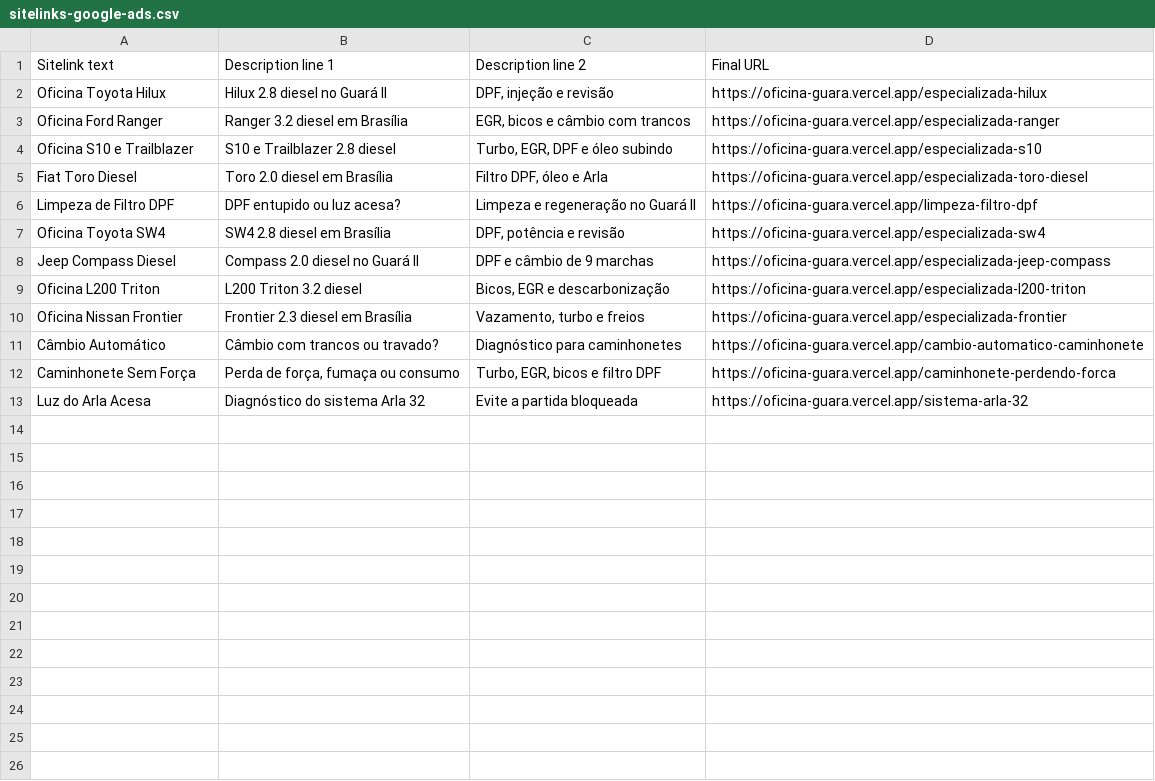
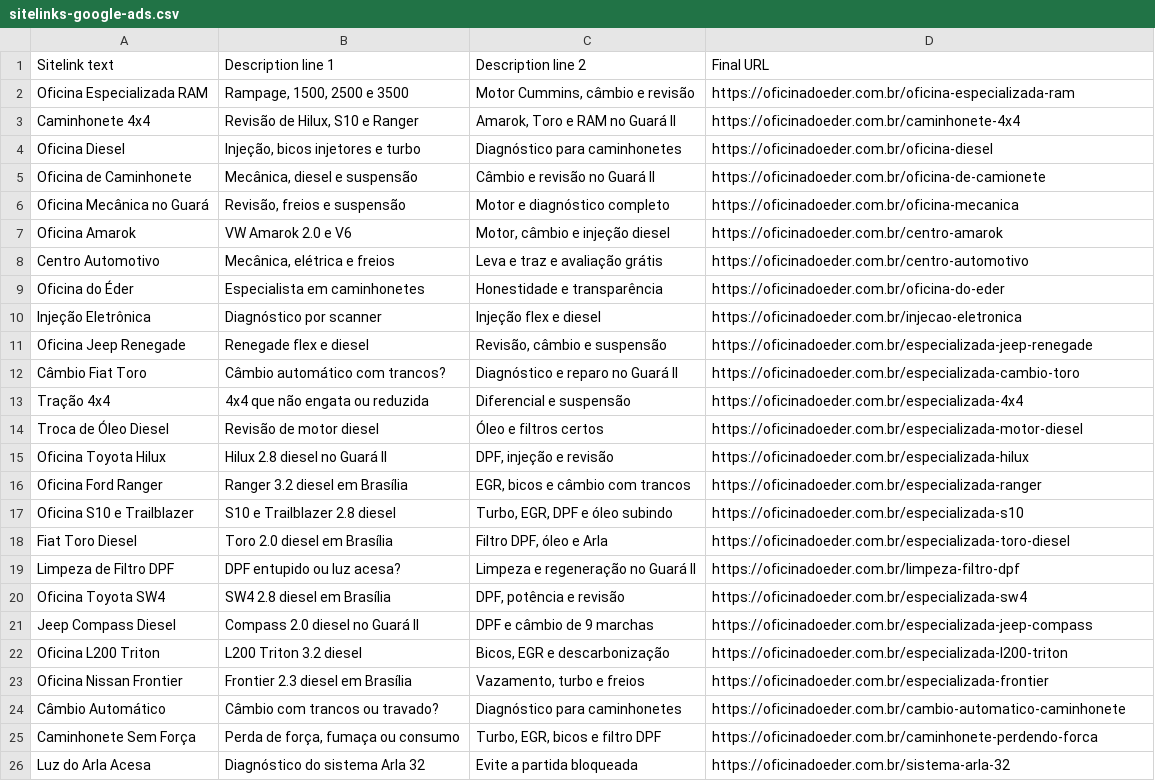
Before and after one commit to AknoLeonel/oficina-guara, a CSV file: docs/sitelinks-google-ads.csv, drawn as a sheet.

```diff
--- a/docs/sitelinks-google-ads.csv
+++ b/docs/sitelinks-google-ads.csv
@@ -1,13 +1,26 @@
 Sitelink text,Description line 1,Description line 2,Final URL
-Oficina Toyota Hilux,Hilux 2.8 diesel no Guará II,"DPF, injeção e revisão",https://oficina-guara.vercel.app/especializada-hilux
-Oficina Ford Ranger,Ranger 3.2 diesel em Brasília,"EGR, bicos e câmbio com trancos",https://oficina-guara.vercel.app/especializada-ranger
-Oficina S10 e Trailblazer,S10 e Trailblazer 2.8 diesel,"Turbo, EGR, DPF e óleo subindo",https://oficina-guara.vercel.app/especializada-s10
-Fiat Toro Diesel,Toro 2.0 diesel em Brasília,"Filtro DPF, óleo e Arla",https://oficina-guara.vercel.app/especializada-toro-diesel
-Limpeza de Filtro DPF,DPF entupido ou luz acesa?,Limpeza e regeneração no Guará II,https://oficina-guara.vercel.app/limpeza-filtro-dpf
-Oficina Toyota SW4,SW4 2.8 diesel em Brasília,"DPF, potência e revisão",https://oficina-guara.vercel.app/especializada-sw4
-Jeep Compass Diesel,Compass 2.0 diesel no Guará II,DPF e câmbio de 9 marchas,https://oficina-guara.vercel.app/especializada-jeep-compass
-Oficina L200 Triton,L200 Triton 3.2 diesel,"Bicos, EGR e descarbonização",https://oficina-guara.vercel.app/especializada-l200-triton
-Oficina Nissan Frontier,Frontier 2.3 diesel em Brasília,"Vazamento, turbo e freios",https://oficina-guara.vercel.app/especializada-frontier
-Câmbio Automático,Câmbio com trancos ou travado?,Diagnóstico para caminhonetes,https://oficina-guara.vercel.app/cambio-automatico-caminhonete
-Caminhonete Sem Força,"Perda de força, fumaça ou consumo","Turbo, EGR, bicos e filtro DPF",https://oficina-guara.vercel.app/caminhonete-perdendo-forca
-Luz do Arla Acesa,Diagnóstico do sistema Arla 32,Evite a partida bloqueada,https://oficina-guara.vercel.app/sistema-arla-32
+Oficina Especializada RAM,"Rampage, 1500, 2500 e 3500","Motor Cummins, câmbio e revisão",https://oficinadoeder.com.br/oficina-especializada-ram
+Caminhonete 4x4,"Revisão de Hilux, S10 e Ranger","Amarok, Toro e RAM no Guará II",https://oficinadoeder.com.br/caminhonete-4x4
+Oficina Diesel,"Injeção, bicos injetores e turbo",Diagnóstico para caminhonetes,https://oficinadoeder.com.br/oficina-diesel
+Oficina de Caminhonete,"Mecânica, diesel e suspensão",Câmbio e revisão no Guará II,https://oficinadoeder.com.br/oficina-de-camionete
+Oficina Mecânica no Guará,"Revisão, freios e suspensão",Motor e diagnóstico completo,https://oficinadoeder.com.br/oficina-mecanica
+Oficina Amarok,VW Amarok 2.0 e V6,"Motor, câmbio e injeção diesel",https://oficinadoeder.com.br/centro-amarok
+Centro Automotivo,"Mecânica, elétrica e freios",Leva e traz e avaliação grátis,https://oficinadoeder.com.br/centro-automotivo
+Oficina do Éder,Especialista em caminhonetes,Honestidade e transparência,https://oficinadoeder.com.br/oficina-do-eder
+Injeção Eletrônica,Diagnóstico por scanner,Injeção flex e diesel,https://oficinadoeder.com.br/injecao-eletronica
+Oficina Jeep Renegade,Renegade flex e diesel,"Revisão, câmbio e suspensão",https://oficinadoeder.com.br/especializada-jeep-renegade
+Câmbio Fiat Toro,Câmbio automático com trancos?,Diagnóstico e reparo no Guará II,https://oficinadoeder.com.br/especializada-cambio-toro
+Tração 4x4,4x4 que não engata ou reduzida,Diferencial e suspensão,https://oficinadoeder.com.br/especializada-4x4
+Troca de Óleo Diesel,Revisão de motor diesel,Óleo e filtros certos,https://oficinadoeder.com.br/especializada-motor-diesel
+Oficina Toyota Hilux,Hilux 2.8 diesel no Guará II,"DPF, injeção e revisão",https://oficinadoeder.com.br/especializada-hilux
+Oficina Ford Ranger,Ranger 3.2 diesel em Brasília,"EGR, bicos e câmbio com trancos",https://oficinadoeder.com.br/especializada-ranger
+Oficina S10 e Trailblazer,S10 e Trailblazer 2.8 diesel,"Turbo, EGR, DPF e óleo subindo",https://oficinadoeder.com.br/especializada-s10
+Fiat Toro Diesel,Toro 2.0 diesel em Brasília,"Filtro DPF, óleo e Arla",https://oficinadoeder.com.br/especializada-toro-diesel
+Limpeza de Filtro DPF,DPF entupido ou luz acesa?,Limpeza e regeneração no Guará II,https://oficinadoeder.com.br/limpeza-filtro-dpf
+Oficina Toyota SW4,SW4 2.8 diesel em Brasília,"DPF, potência e revisão",https://oficinadoeder.com.br/especializada-sw4
+Jeep Compass Diesel,Compass 2.0 diesel no Guará II,DPF e câmbio de 9 marchas,https://oficinadoeder.com.br/especializada-jeep-compass
+Oficina L200 Triton,L200 Triton 3.2 diesel,"Bicos, EGR e descarbonização",https://oficinadoeder.com.br/especializada-l200-triton
+Oficina Nissan Frontier,Frontier 2.3 diesel em Brasília,"Vazamento, turbo e freios",https://oficinadoeder.com.br/especializada-frontier
+Câmbio Automático,Câmbio com trancos ou travado?,Diagnóstico para caminhonetes,https://oficinadoeder.com.br/cambio-automatico-caminhonete
+Caminhonete Sem Força,"Perda de força, fumaça ou consumo","Turbo, EGR, bicos e filtro DPF",https://oficinadoeder.com.br/caminhonete-perdendo-forca
+Luz do Arla Acesa,Diagnóstico do sistema Arla 32,Evite a partida bloqueada,https://oficinadoeder.com.br/sistema-arla-32
```
Also changed, not shown: 45 other files.
